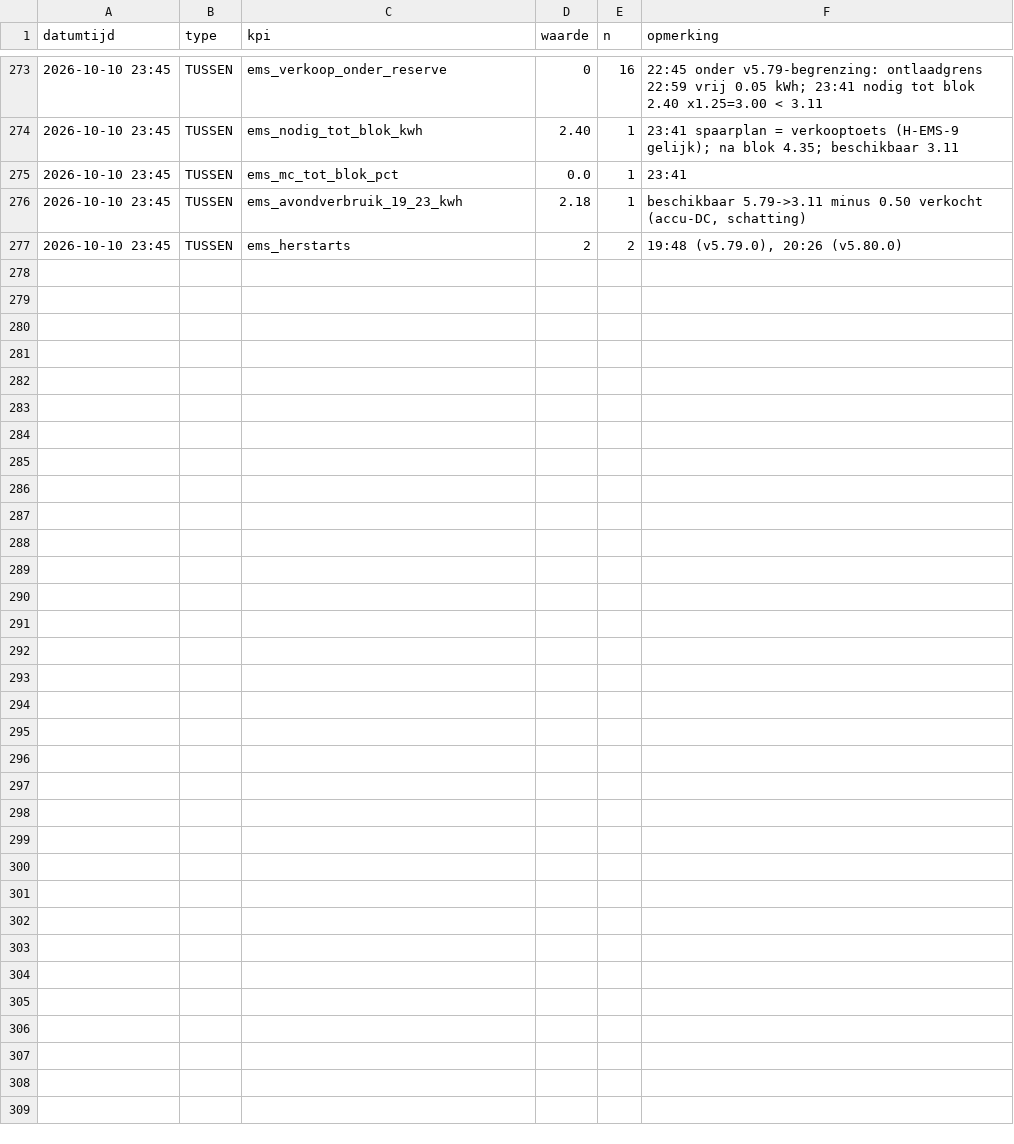
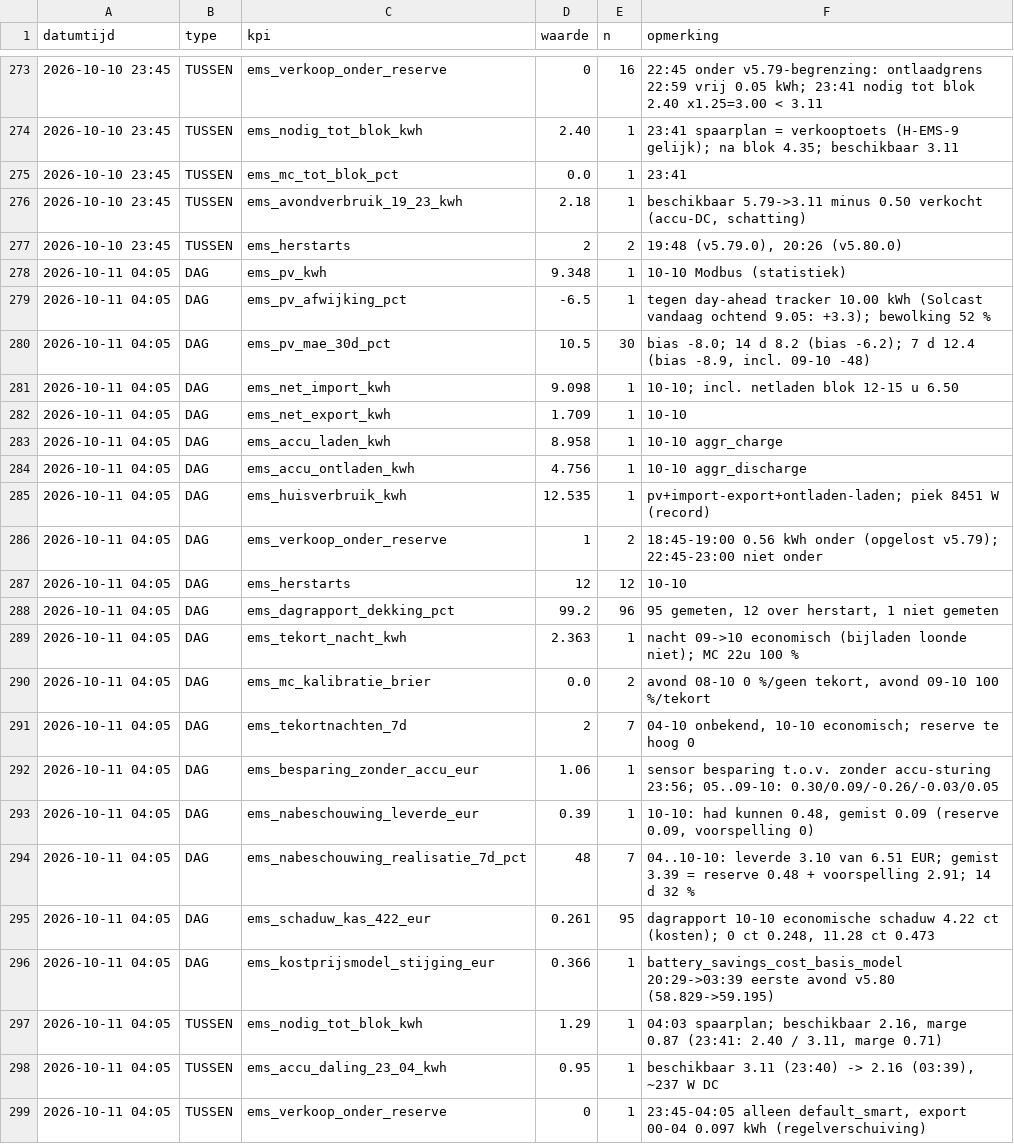
Before and after one commit to Roedie84/Energy-Management-System, a CSV file: KPI.csv, drawn as a sheet; only a part is shown, gaps mark what is left out.

```diff
--- a/KPI.csv
+++ b/KPI.csv
@@ -277 +277,23 @@ datumtijd,type,kpi,waarde,n,opmerking
 2026-10-10 23:45,TUSSEN,ems_herstarts,2,2,"19:48 (v5.79.0), 20:26 (v5.80.0)"
+2026-10-11 04:05,DAG,ems_pv_kwh,9.348,1,"10-10 Modbus (statistiek)"
+2026-10-11 04:05,DAG,ems_pv_afwijking_pct,-6.5,1,"tegen day-ahead tracker 10.00 kWh (Solcast vandaag ochtend 9.05: +3.3); bewolking 52 %"
+2026-10-11 04:05,DAG,ems_pv_mae_30d_pct,10.5,30,"bias -8.0; 14 d 8.2 (bias -6.2); 7 d 12.4 (bias -8.9, incl. 09-10 -48)"
+2026-10-11 04:05,DAG,ems_net_import_kwh,9.098,1,"10-10; incl. netladen blok 12-15 u 6.50"
+2026-10-11 04:05,DAG,ems_net_export_kwh,1.709,1,"10-10"
+2026-10-11 04:05,DAG,ems_accu_laden_kwh,8.958,1,"10-10 aggr_charge"
+2026-10-11 04:05,DAG,ems_accu_ontladen_kwh,4.756,1,"10-10 aggr_discharge"
+2026-10-11 04:05,DAG,ems_huisverbruik_kwh,12.535,1,"pv+import-export+ontladen-laden; piek 8451 W (record)"
+2026-10-11 04:05,DAG,ems_verkoop_onder_reserve,1,2,"18:45-19:00 0.56 kWh onder (opgelost v5.79); 22:45-23:00 niet onder"
+2026-10-11 04:05,DAG,ems_herstarts,12,12,"10-10"
+2026-10-11 04:05,DAG,ems_dagrapport_dekking_pct,99.2,96,"95 gemeten, 12 over herstart, 1 niet gemeten"
+2026-10-11 04:05,DAG,ems_tekort_nacht_kwh,2.363,1,"nacht 09->10 economisch (bijladen loonde niet); MC 22u 100 %"
+2026-10-11 04:05,DAG,ems_mc_kalibratie_brier,0.0,2,"avond 08-10 0 %/geen tekort, avond 09-10 100 %/tekort"
+2026-10-11 04:05,DAG,ems_tekortnachten_7d,2,7,"04-10 onbekend, 10-10 economisch; reserve te hoog 0"
+2026-10-11 04:05,DAG,ems_besparing_zonder_accu_eur,1.06,1,"sensor besparing t.o.v. zonder accu-sturing 23:56; 05..09-10: 0.30/0.09/-0.26/-0.03/0.05"
+2026-10-11 04:05,DAG,ems_nabeschouwing_leverde_eur,0.39,1,"10-10: had kunnen 0.48, gemist 0.09 (reserve 0.09, voorspelling 0)"
+2026-10-11 04:05,DAG,ems_nabeschouwing_realisatie_7d_pct,48,7,"04..10-10: leverde 3.10 van 6.51 EUR; gemist 3.39 = reserve 0.48 + voorspelling 2.91; 14 d 32 %"
+2026-10-11 04:05,DAG,ems_schaduw_kas_422_eur,0.261,95,"dagrapport 10-10 economische schaduw 4.22 ct (kosten); 0 ct 0.248, 11.28 ct 0.473"
+2026-10-11 04:05,DAG,ems_kostprijsmodel_stijging_eur,0.366,1,"battery_savings_cost_basis_model 20:29->03:39 eerste avond v5.80 (58.829->59.195)"
+2026-10-11 04:05,TUSSEN,ems_nodig_tot_blok_kwh,1.29,1,"04:03 spaarplan; beschikbaar 2.16, marge 0.87 (23:41: 2.40 / 3.11, marge 0.71)"
+2026-10-11 04:05,TUSSEN,ems_accu_daling_23_04_kwh,0.95,1,"beschikbaar 3.11 (23:40) -> 2.16 (03:39), ~237 W DC"
+2026-10-11 04:05,TUSSEN,ems_verkoop_onder_reserve,0,1,"23:45-04:05 alleen default_smart, export 00-04 0.097 kWh (regelverschuiving)"
```
Also changed, not shown: 3 other files.
